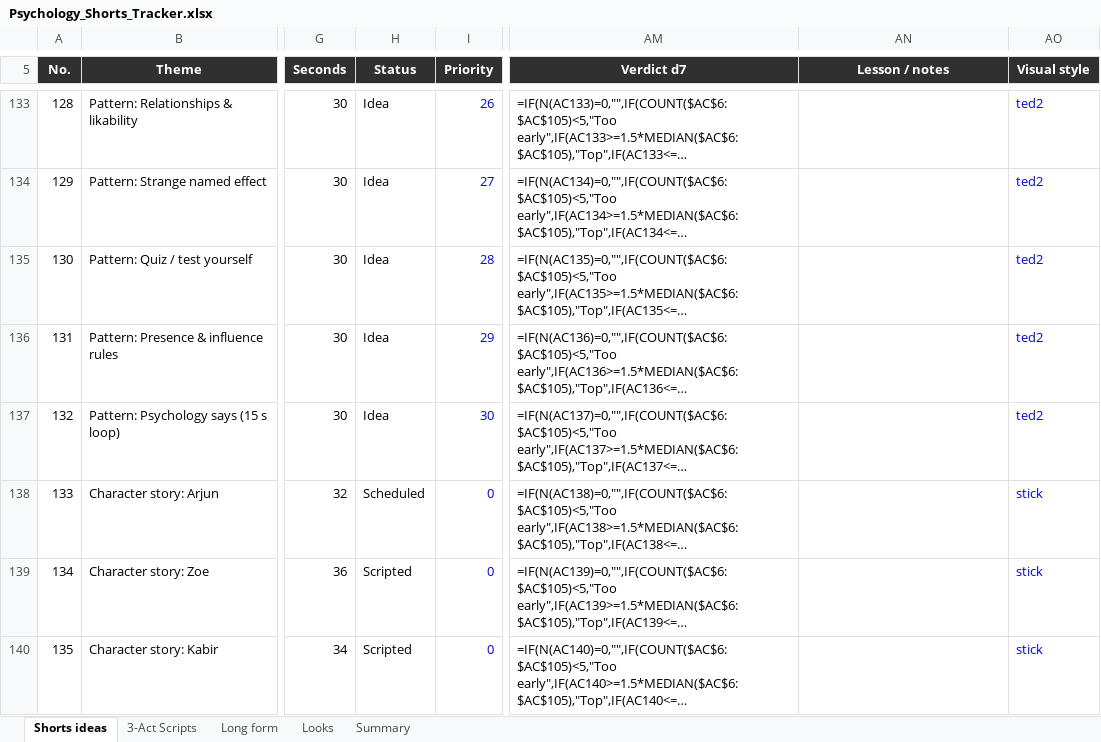
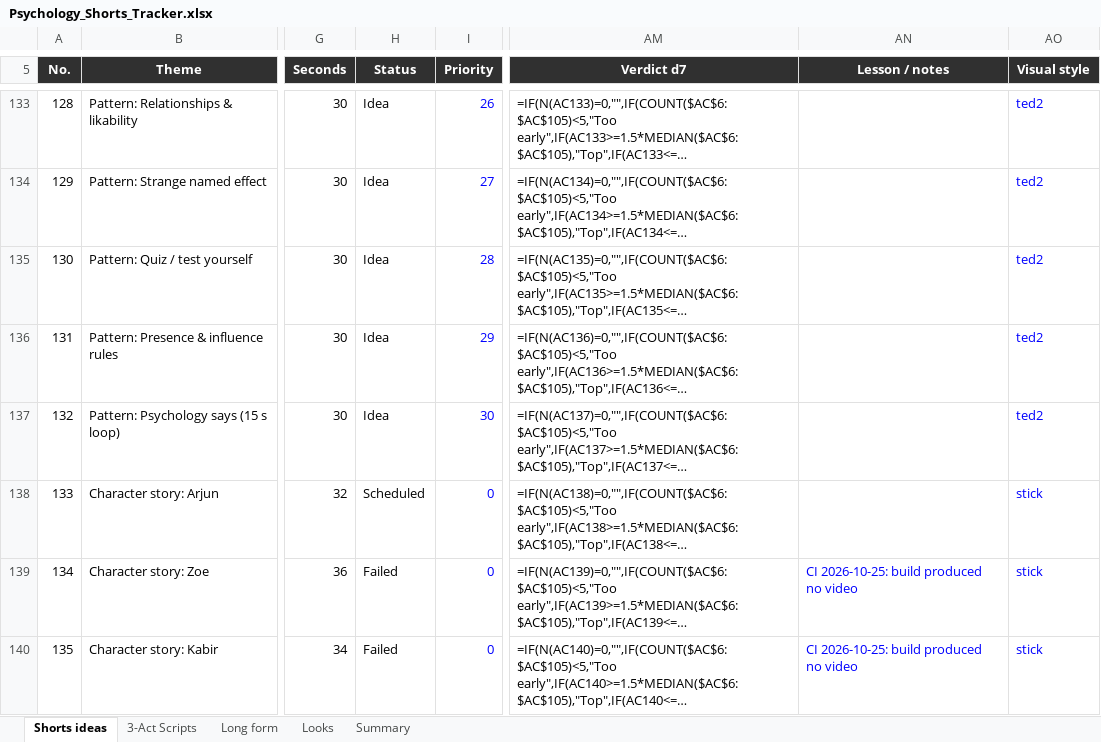
Before and after one commit to SamShark777/motion-as-code, an Excel workbook: shorts/Psychology_Shorts_Tracker.xlsx, sheet Shorts ideas, drawn as a sheet; only a part is shown, gaps mark what is left out; long unchanged cells end in …; values as stored, in another font and other column widths than the file's, no borders; formulas without a stored value are shown as written; conditional formats and table styles not drawn; the diff names each change by its address in the sheet, - before the commit and + after, or states it on an @@ line.

Commit message:
ci: scheduled 2026-10-25

```diff
--- a/shorts/Psychology_Shorts_Tracker.xlsx (sheet Shorts ideas)
+++ b/shorts/Psychology_Shorts_Tracker.xlsx (sheet Shorts ideas)
-H139:H140 (Status): Scripted
+H139:H140 (Status): Failed
-AN139:AN140 (Lesson / notes): (empty)
+AN139:AN140 (Lesson / notes): CI 2026-10-25: build produced no video
```
